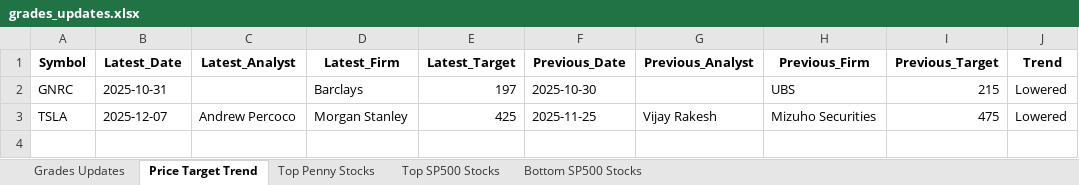
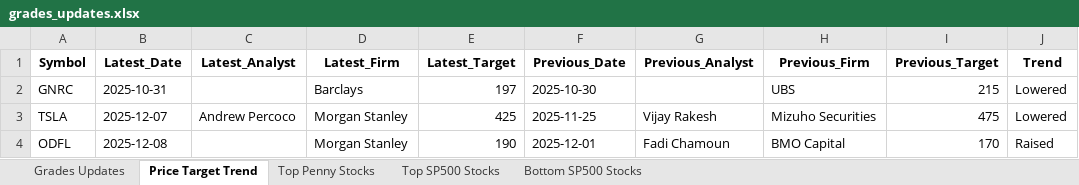
Before and after one commit to apujais007/api-nuggets, an Excel workbook: data/grades_updates.xlsx, sheet Price Target Trend, drawn as a sheet; values as stored, in another font and other column widths than the file's, no borders; the diff names each change by its address in the sheet, - before the commit and + after, or states it on an @@ line.

```diff
--- a/data/grades_updates.xlsx (sheet Price Target Trend)
+++ b/data/grades_updates.xlsx (sheet Price Target Trend)
+row 4: ODFL | 2025-12-08 |  | Morgan Stanley | 190 | 2025-12-01 | Fadi Chamoun | BMO Capital | 170 | Raised
```
Also changed, not shown: sheet Top Penny Stocks, sheet Top SP500 Stocks, sheet Grades Updates, sheet Bottom SP500 Stocks.
